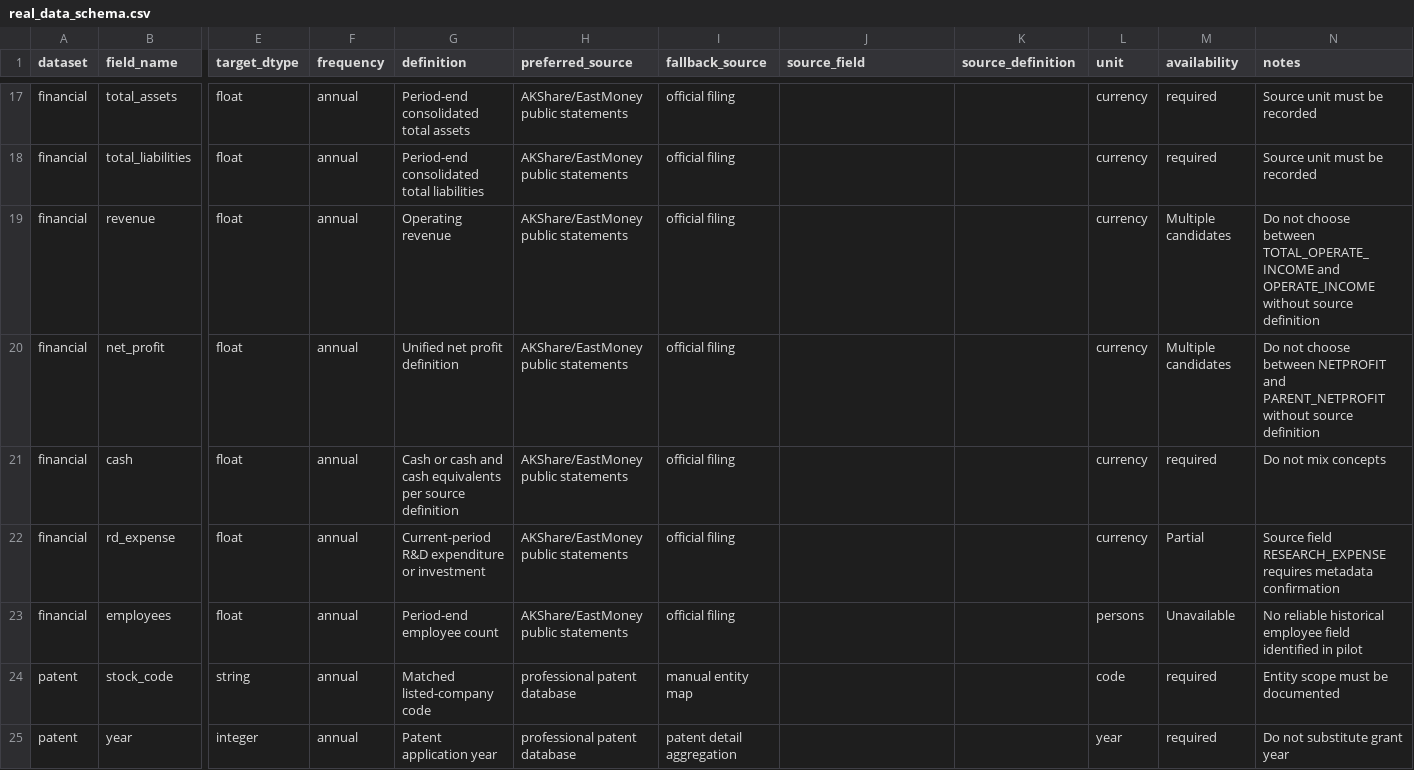
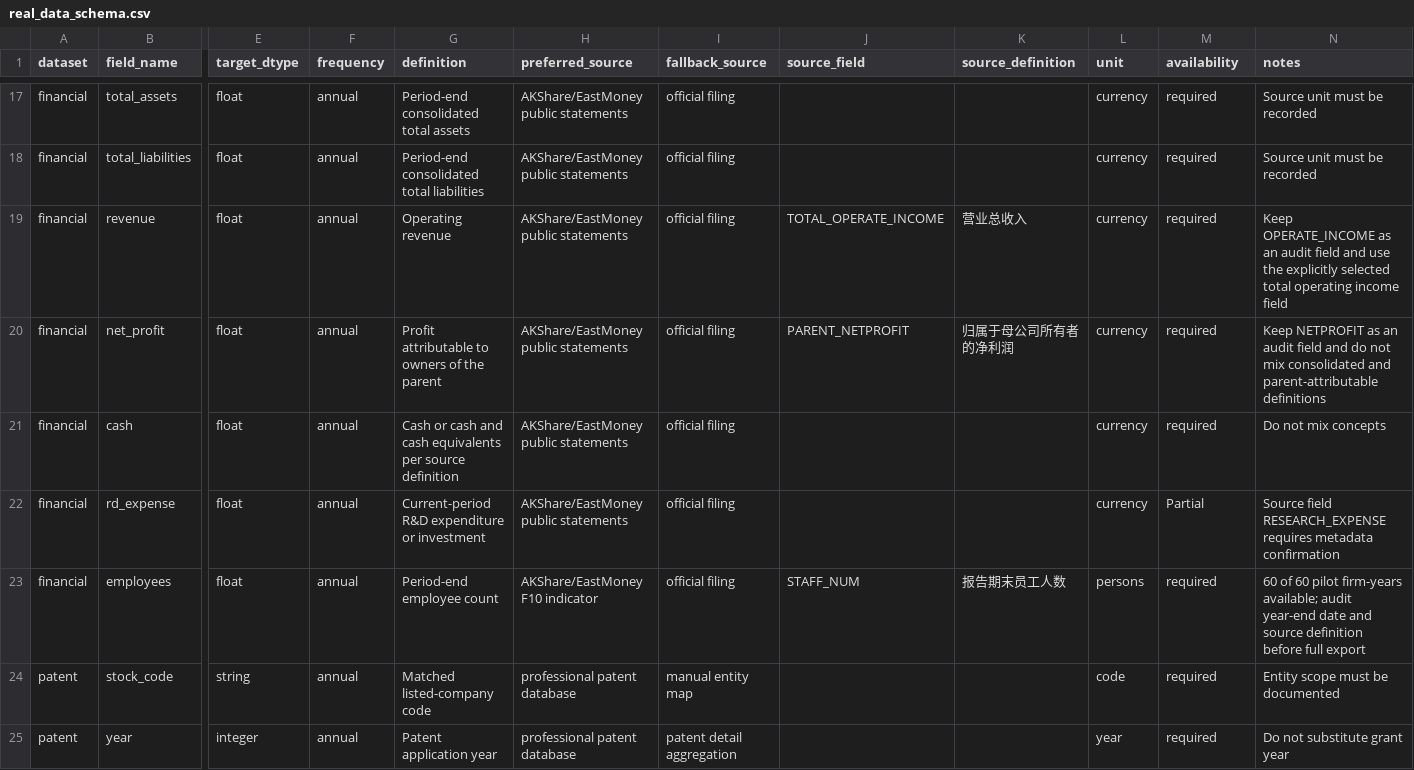
Before and after one commit to Kite-P/Research-Policy_Innovation_Demo, a CSV file: metadata/real_data_schema.csv, drawn as a sheet; only a part is shown, gaps mark what is left out; the diff names each change by its address in the sheet, - before the commit and + after, or states it on an @@ line.

```diff
--- a/metadata/real_data_schema.csv
+++ b/metadata/real_data_schema.csv
-J19 (source_field): (empty)
+J19 (source_field): TOTAL_OPERATE_INCOME
-K19 (source_definition): (empty)
+K19 (source_definition): 营业总收入
-M19:M20 (availability): Multiple candidates
+M19:M20 (availability): required
-N19 (notes): Do not choose between TOTAL_OPERATE_INCOME and OPERATE_INCOME without source definition
+N19 (notes): Keep OPERATE_INCOME as an audit field and use the explicitly selected total operating income field
-G20 (definition): Unified net profit definition
+G20 (definition): Profit attributable to owners of the parent
-J20 (source_field): (empty)
+J20 (source_field): PARENT_NETPROFIT
-K20 (source_definition): (empty)
+K20 (source_definition): 归属于母公司所有者的净利润
-N20 (notes): Do not choose between NETPROFIT and PARENT_NETPROFIT without source definition
+N20 (notes): Keep NETPROFIT as an audit field and do not mix consolidated and parent-attributable definitions
-H23 (preferred_source): AKShare/EastMoney public statements
+H23 (preferred_source): AKShare/EastMoney F10 indicator
-J23 (source_field): (empty)
+J23 (source_field): STAFF_NUM
-K23 (source_definition): (empty)
+K23 (source_definition): 报告期末员工人数
-M23 (availability): Unavailable
+M23 (availability): required
-N23 (notes): No reliable historical employee field identified in pilot
+N23 (notes): 60 of 60 pilot firm-years available; audit year-end date and source definition before full export
```
Also changed, not shown: metadata/free_source_feasibility.csv, metadata/real_data_scope.csv, 12 other files.
